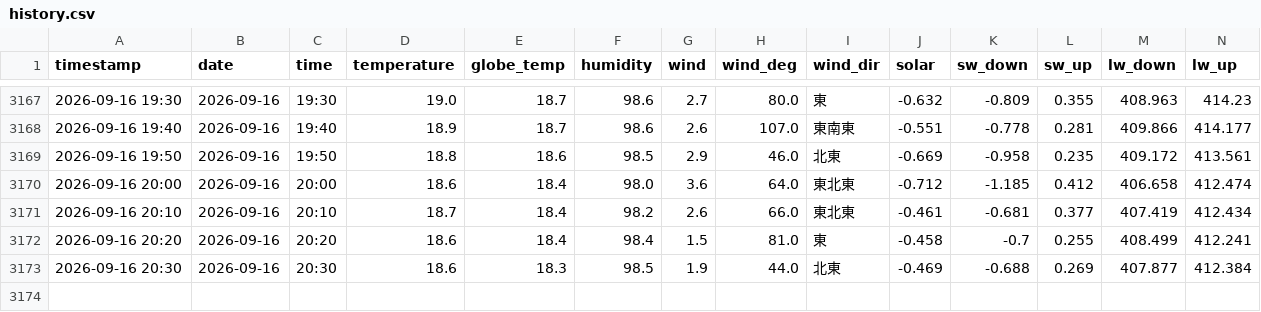
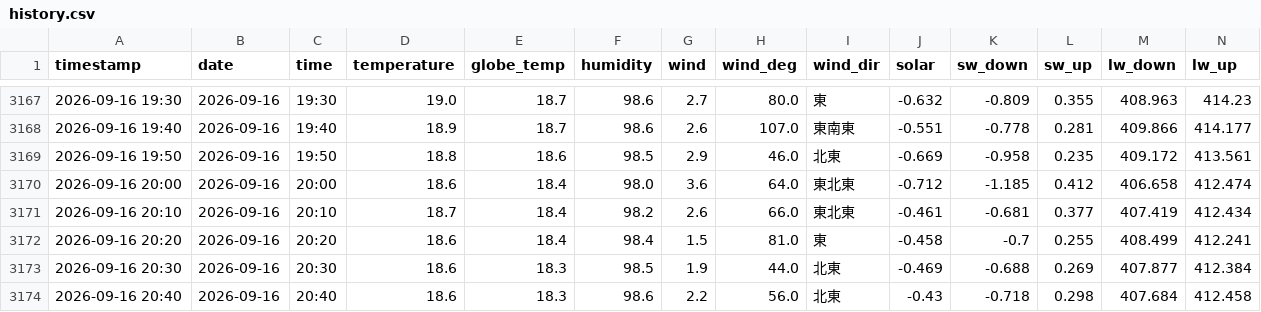
Before and after one commit to kaz0228/TokoCam_WeatherStation, a CSV file: history.csv, drawn as a sheet; only a part is shown, gaps mark what is left out; rows hold the shown columns only; the diff names each change by its address in the sheet, - before the commit and + after, or states it on an @@ line.

```diff
--- a/history.csv
+++ b/history.csv
+row 3174: 2026-09-16 20:40 | 2026-09-16 | 20:40 | 18.6 | 18.3 | 98.6 | 2.2 | 56.0 | 北東 | -0.43 | -0.718 | 0.298 | 407.684 | 412.458
```
Also changed, not shown: 1 other file.
